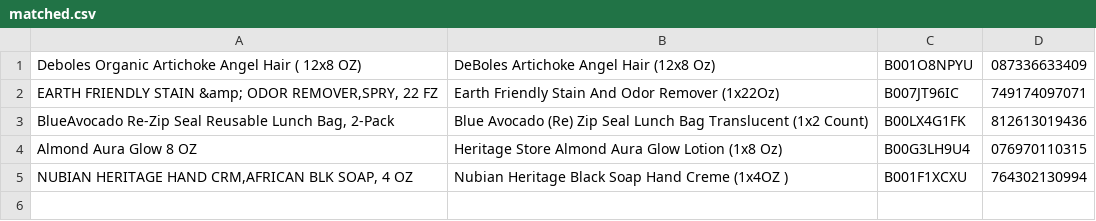
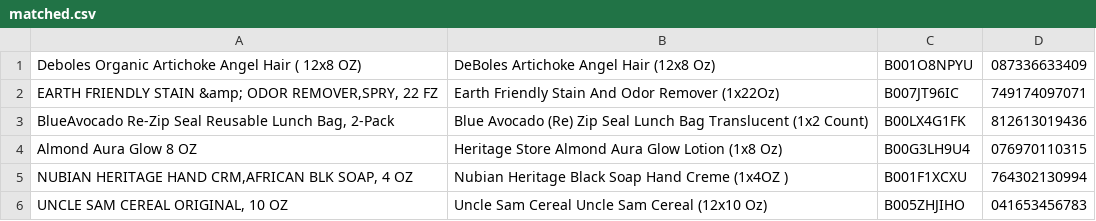
Before and after one commit to keighty/parsecsv, a CSV file: downloads/matched.csv, drawn as a sheet.

Commit message:
Move unmatched line to matched file.

```diff
--- a/downloads/matched.csv
+++ b/downloads/matched.csv
@@ -5 +5,2 @@ Almond Aura Glow 8 OZ,Heritage Store Almond Aura Glow Lotion (1x8 Oz),B00G3LH9U4
 "NUBIAN HERITAGE HAND CRM,AFRICAN BLK SOAP, 4 OZ",Nubian Heritage Black Soap Hand Creme (1x4OZ ),B001F1XCXU,764302130994
+"UNCLE SAM CEREAL ORIGINAL, 10 OZ",Uncle Sam Cereal Uncle Sam Cereal (12x10 Oz),B005ZHJIHO,041653456783
```
Also changed, not shown: 4 other files.
